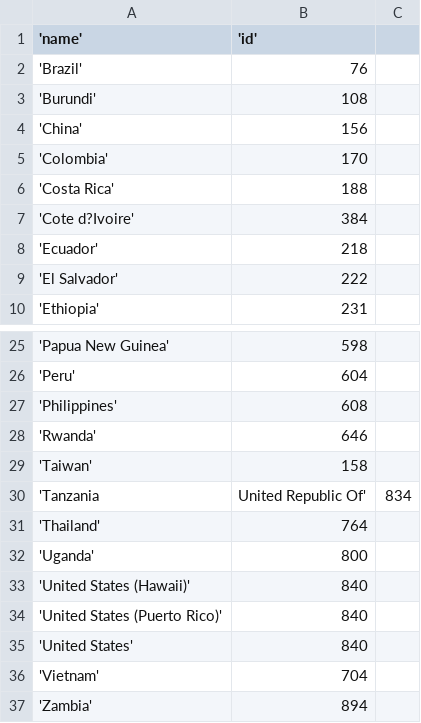
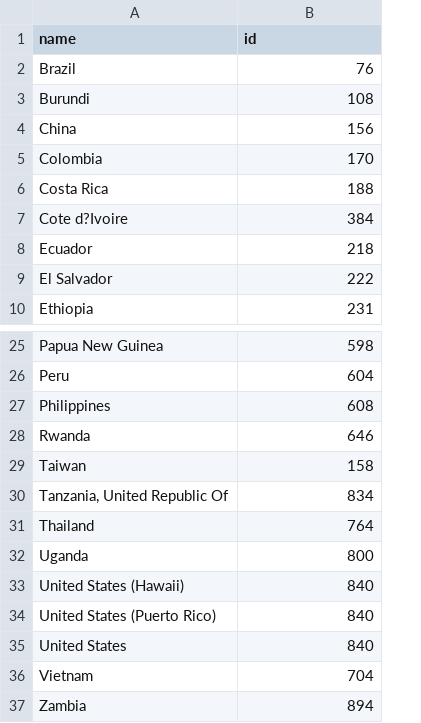
Before and after one commit to alyssajcrawford1/csc444, a CSV file: countryid.csv, drawn as a sheet; only a part is shown, gaps mark what is left out; removed rows and columns are numbered as before the commit, all else as after; the diff names each change by its address in the sheet, - before the commit and + after, or states it on an @@ line.

Commit message:
Update countryid.csv

```diff
--- a/countryid.csv
+++ b/countryid.csv
-column A ('name'), rows 2-10: 'Brazil' | 'Burundi' | 'China' | 'Colombia' | 'Costa Rica' | 'Cote d?Ivoire' | 'Ecuador' | 'El Salvador' | 'Ethiopia'; rows 25-37: 'Papua New Guinea' | 'Peru' | 'Philippines' | 'Rwanda' | 'Taiwan' | 'Tanzania | 'Thailand' | 'Uganda' | 'United States (Hawaii)' | 'United States (Puerto Rico)' | 'United States' | 'Vietnam' | 'Zambia'
+column A (name), rows 2-10: Brazil | Burundi | China | Colombia | Costa Rica | Cote d?Ivoire | Ecuador | El Salvador | Ethiopia; rows 25-37: Papua New Guinea | Peru | Philippines | Rwanda | Taiwan | Tanzania, United Republic Of | Thailand | Uganda | United States (Hawaii) | United States (Puerto Rico) | United States | Vietnam | Zambia
-column C, row 30: 834
-B1: 'id'
+B1: id
-B30 (id): United Republic Of'
+B30 (id): 834
```
